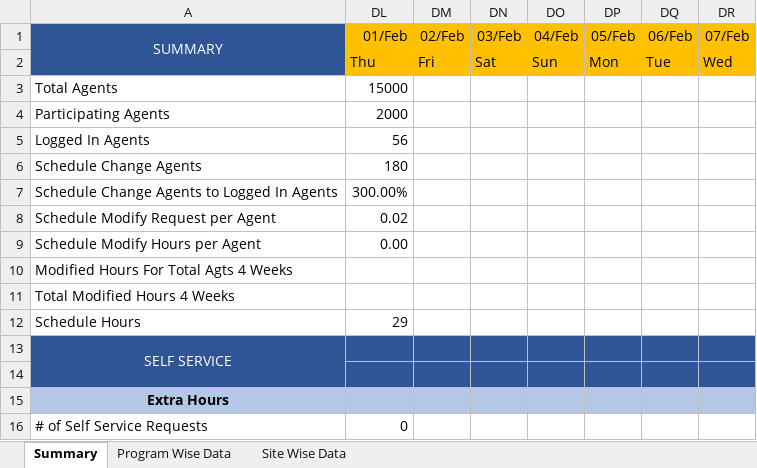
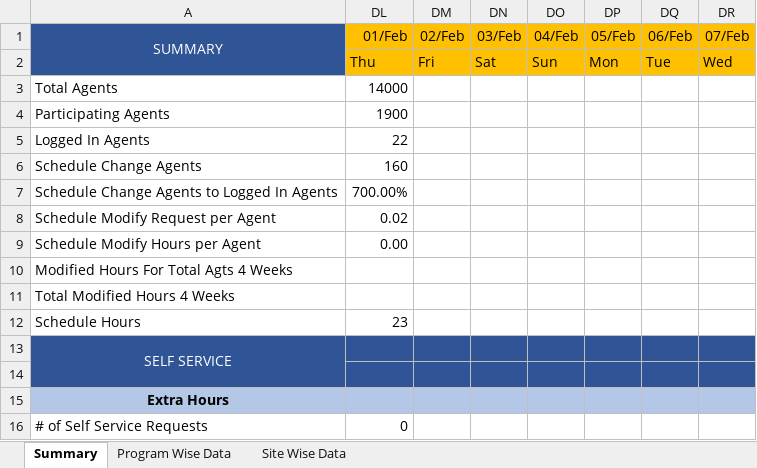
Before and after one commit to arpeshane/eem, an Excel workbook: EEMReportFinal/EEMReport/EEMReport/workflexdatastatus_concentrixDashboard1525890600000.xlsx, sheet Summary, drawn as a sheet; only a part is shown; values as stored, in another font and other column widths than the file's, no borders; the diff covers the shown part only; the diff names each change by its address in the sheet, - before the commit and + after, or states it on an @@ line.

```diff
--- a/EEMReportFinal/EEMReport/EEMReport/workflexdatastatus_concentrixDashboard1525890600000.xlsx (sheet Summary)
+++ b/EEMReportFinal/EEMReport/EEMReport/workflexdatastatus_concentrixDashboard1525890600000.xlsx (sheet Summary)
-DL3 (01/Feb): 15000
+DL3 (01/Feb): 14000
-DL4 (01/Feb): 2000
+DL4 (01/Feb): 1900
-DL5 (01/Feb): 56
+DL5 (01/Feb): 22
-DL6 (01/Feb): 180
+DL6 (01/Feb): 160
-DL7 (01/Feb): 300.00%
+DL7 (01/Feb): 700.00%
-DL12 (01/Feb): 29
+DL12 (01/Feb): 23
```
Also changed, not shown: 19 edited cells elsewhere in this sheet, sheet Program Wise Data, sheet Site Wise Data, EEMReportFinal/EEMReport/EEMReport/Telus Dashboard.xlsx, EEMReportFinal/EEMReport/EEMReport/src/main/resources/templates/Dashboard.xlsx, 44 other files.
